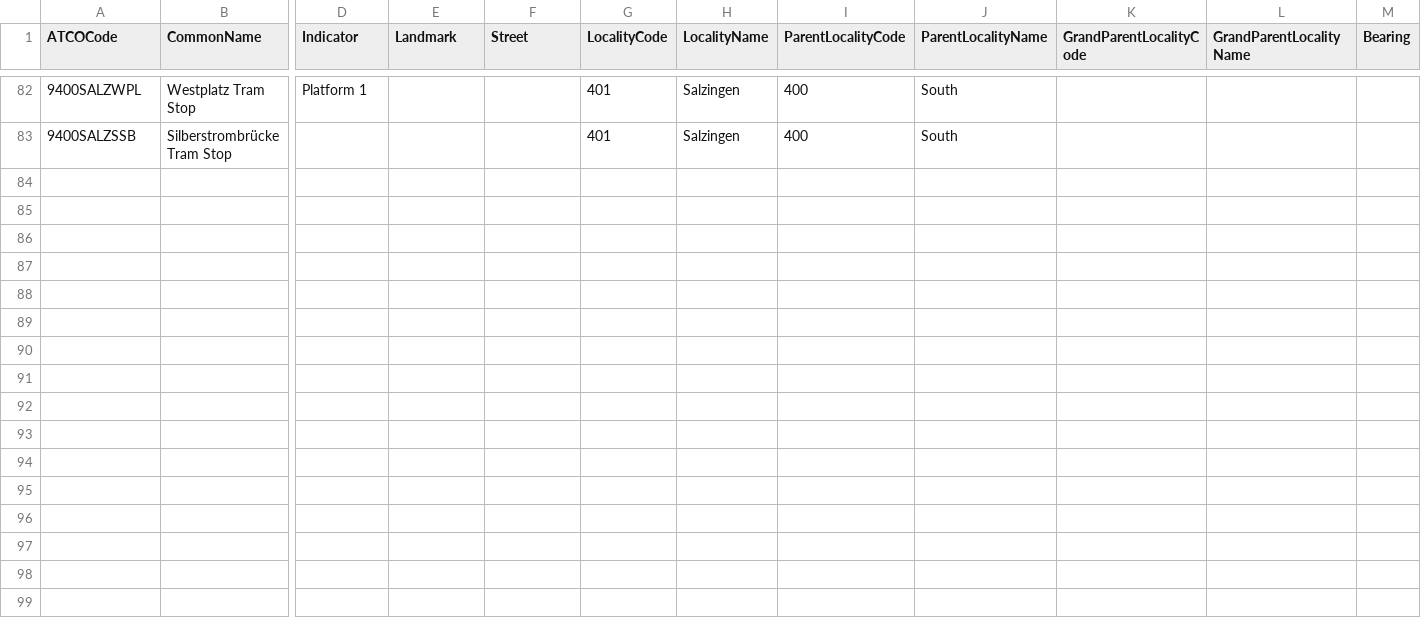
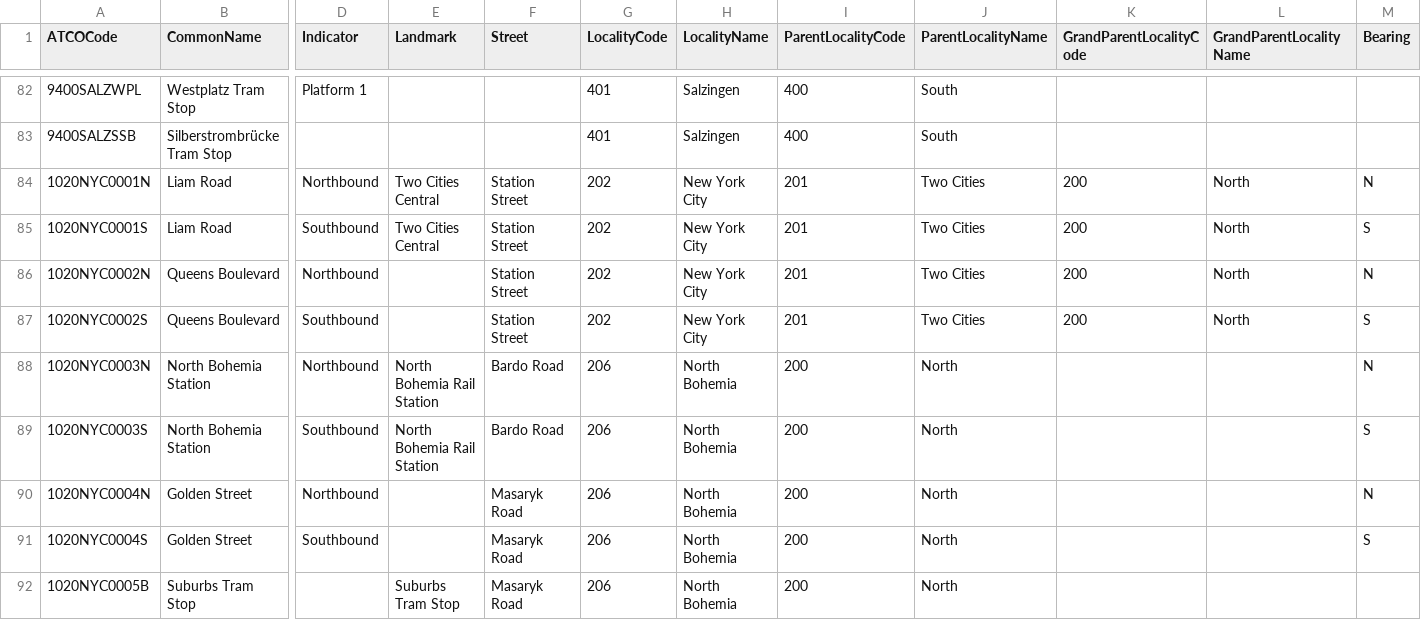
Before and after one commit to C1200/CoPTAN, a CSV file: CoPTAN.csv, drawn as a sheet; only a part is shown, gaps mark what is left out; rows hold the shown columns only; the diff names each change by its address in the sheet, - before the commit and + after, or states it on an @@ line.

Commit message:
#2

```diff
--- a/CoPTAN.csv
+++ b/CoPTAN.csv
+row 84: 1020NYC0001N | Liam Road | Northbound | Two Cities Central | Station Street | 202 | New York City | 201 | Two Cities | 200 | North | N
+row 85: 1020NYC0001S | Liam Road | Southbound | Two Cities Central | Station Street | 202 | New York City | 201 | Two Cities | 200 | North | S
+row 86: 1020NYC0002N | Queens Boulevard | Northbound |  | Station Street | 202 | New York City | 201 | Two Cities | 200 | North | N
+row 87: 1020NYC0002S | Queens Boulevard | Southbound |  | Station Street | 202 | New York City | 201 | Two Cities | 200 | North | S
+row 88: 1020NYC0003N | North Bohemia Station | Northbound | North Bohemia Rail Station | Bardo Road | 206 | North Bohemia | 200 | North |  |  | N
+row 89: 1020NYC0003S | North Bohemia Station | Southbound | North Bohemia Rail Station | Bardo Road | 206 | North Bohemia | 200 | North |  |  | S
+row 90: 1020NYC0004N | Golden Street | Northbound |  | Masaryk Road | 206 | North Bohemia | 200 | North |  |  | N
+row 91: 1020NYC0004S | Golden Street | Southbound |  | Masaryk Road | 206 | North Bohemia | 200 | North |  |  | S
+row 92: 1020NYC0005B | Suburbs Tram Stop |  | Suburbs Tram Stop | Masaryk Road | 206 | North Bohemia | 200 | North
```
